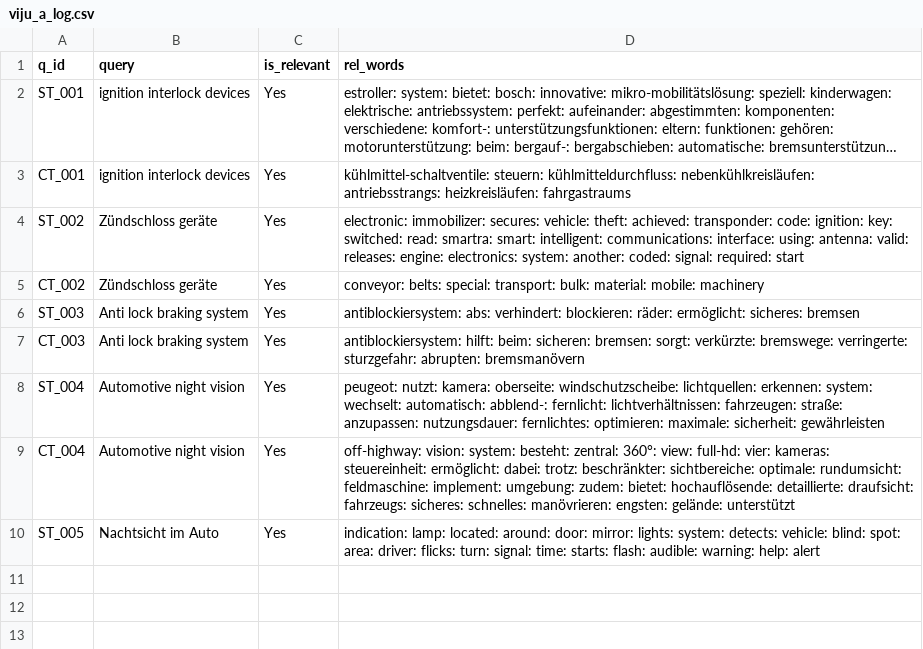
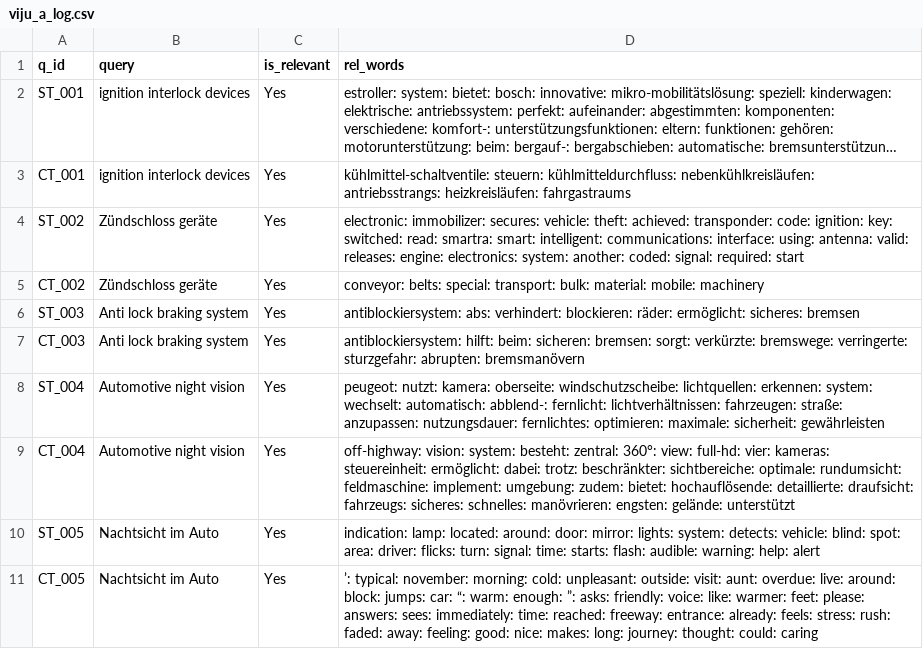
Before and after one commit to vijusudhi/cltr_web_app, a CSV file: logs/viju_a_log.csv, drawn as a sheet; long unchanged cells end in ….

Commit message:
User viju updating via PyGithub

```diff
--- a/logs/viju_a_log.csv
+++ b/logs/viju_a_log.csv
@@ -10 +10,2 @@ CT_004, Automotive night vision, Yes, off-highway: vision: system: besteht: zent
 ST_005, Nachtsicht im Auto, Yes, indication: lamp: located: around: door: mirror: lights: system: detects: vehicle: blind: spot: area: driver: flicks: turn: signal: time: starts: flash: audible: warning: help: alert
+CT_005, Nachtsicht im Auto, Yes, ’: typical: november: morning: cold: unpleasant: outside: visit: aunt: overdue: live: around: block: jumps: car: “: warm: enough: ”: asks: friendly: voice: like: warmer: feet: please: answers: sees: immediately: time: reached: freeway: entrance: already: feels: stress: rush: faded: away: feeling: good: nice: makes: long: journey: thought: could: caring
```
